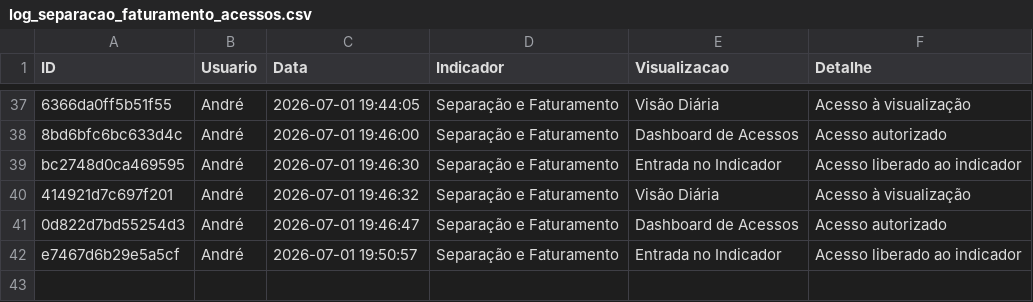
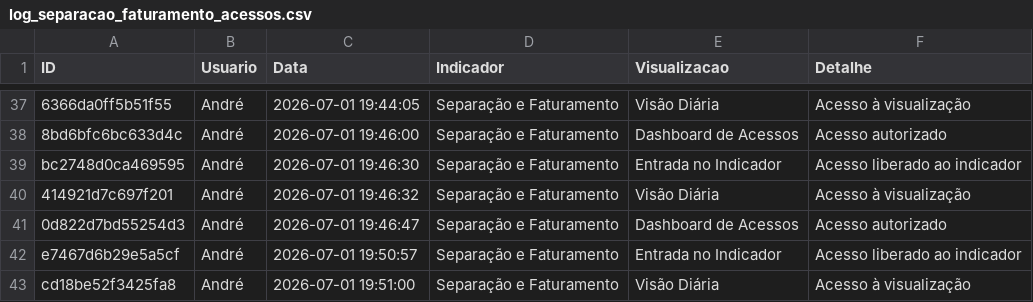
Before and after one commit to TorredaLogistica/dashboard-sla_separacao_faturamento, a CSV file: log_separacao_faturamento_acessos.csv, drawn as a sheet; only a part is shown, gaps mark what is left out; the diff names each change by its address in the sheet, - before the commit and + after, or states it on an @@ line.

Commit message:
Registra acesso no indicador Separação e Faturamento

```diff
--- a/log_separacao_faturamento_acessos.csv
+++ b/log_separacao_faturamento_acessos.csv
+row 43: cd18be52f3425fa8 | André | 2026-07-01 19:51:00 | Separação e Faturamento | Visão Diária | Acesso à visualização
```
